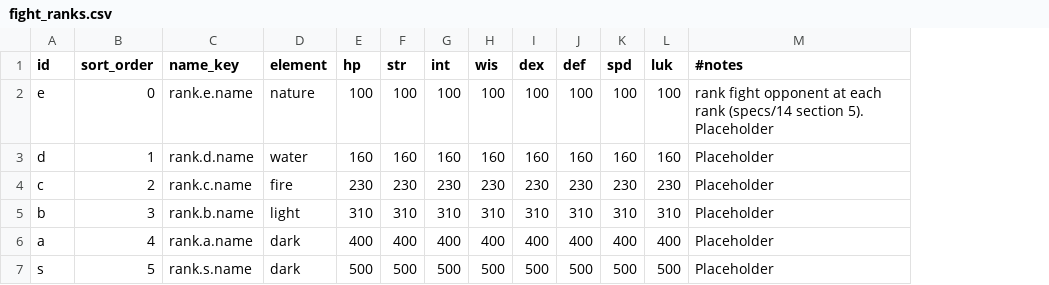
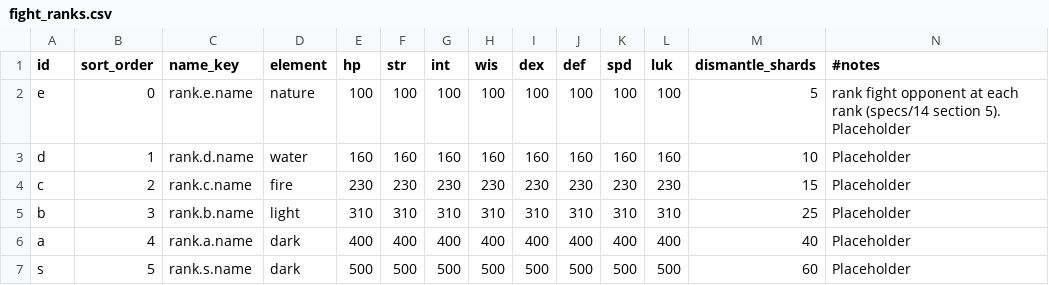
Before and after one commit to kjew2/MonStack, a CSV file: content_src/fight_ranks.csv, drawn as a sheet; the diff names each change by its address in the sheet, - before the commit and + after, or states it on an @@ line.

```diff
--- a/content_src/fight_ranks.csv
+++ b/content_src/fight_ranks.csv
+column M (dismantle_shards), rows 2-7: 5 | 10 | 15 | 25 | 40 | 60
```
Also changed, not shown: content_src/constants.csv, 33 other files.
